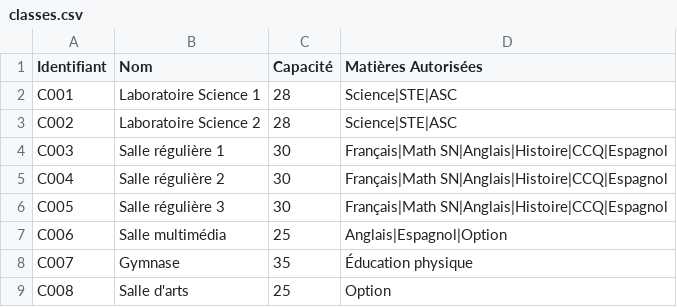
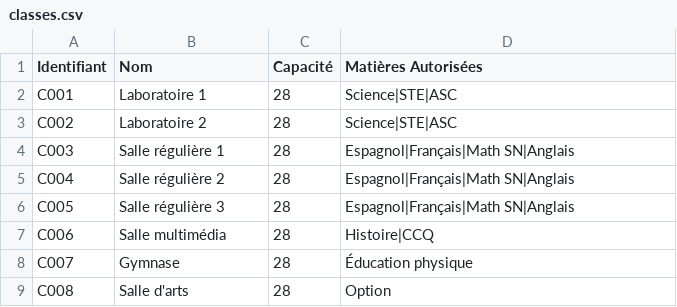
Before and after one commit to e-lacroix/creation-horaires-et-classes, a CSV file: data/classes/classes.csv, drawn as a sheet.

Commit message:
régler le problème des classes

```diff
--- a/data/classes/classes.csv
+++ b/data/classes/classes.csv
@@ -1,9 +1,9 @@
 Identifiant,Nom,Capacité,Matières Autorisées
-C001,Laboratoire Science 1,28,Science|STE|ASC
-C002,Laboratoire Science 2,28,Science|STE|ASC
-C003,Salle régulière 1,30,Français|Math SN|Anglais|Histoire|CCQ|Espagnol
-C004,Salle régulière 2,30,Français|Math SN|Anglais|Histoire|CCQ|Espagnol
-C005,Salle régulière 3,30,Français|Math SN|Anglais|Histoire|CCQ|Espagnol
-C006,Salle multimédia,25,Anglais|Espagnol|Option
-C007,Gymnase,35,Éducation physique
-C008,Salle d'arts,25,Option
+C001,Laboratoire 1,28,Science|STE|ASC
+C002,Laboratoire 2,28,Science|STE|ASC
+C003,Salle régulière 1,28,Espagnol|Français|Math SN|Anglais
+C004,Salle régulière 2,28,Espagnol|Français|Math SN|Anglais
+C005,Salle régulière 3,28,Espagnol|Français|Math SN|Anglais
+C006,Salle multimédia,28,Histoire|CCQ
+C007,Gymnase,28,Éducation physique
+C008,Salle d'arts,28,Option
```
Also changed, not shown: data/eleves/eleves.csv, data/enseignants/enseignants.csv, 4 other files.
